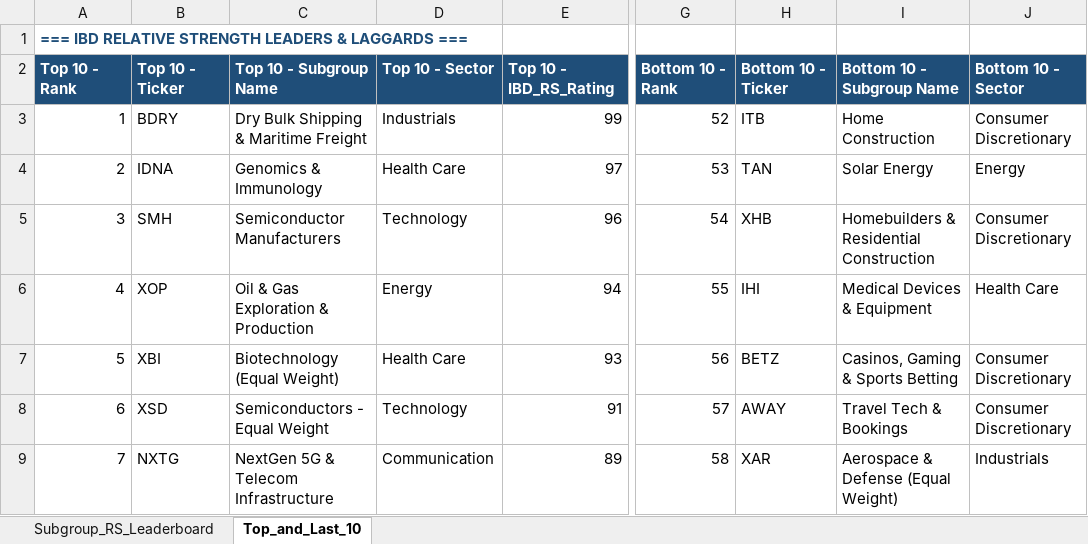
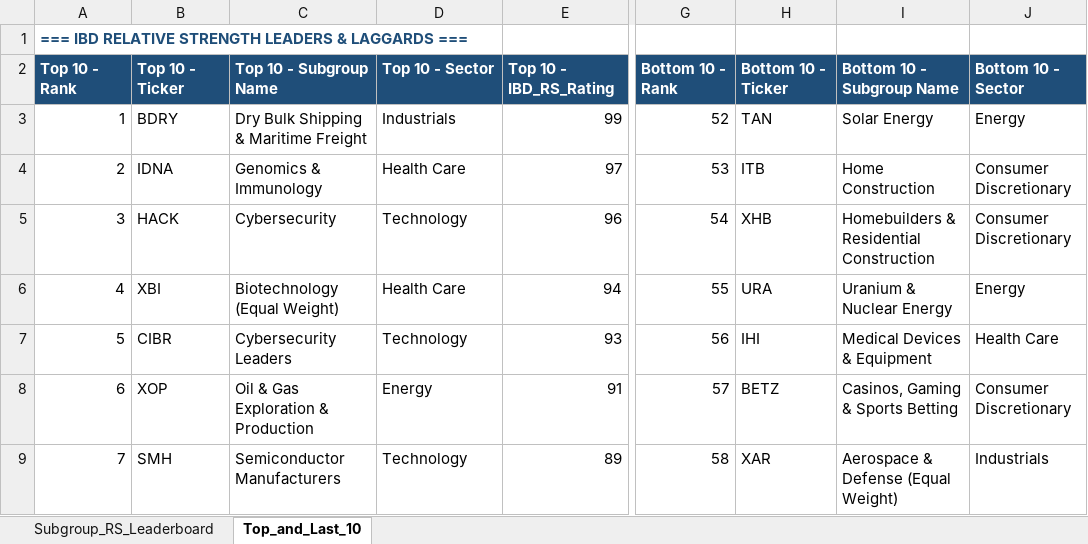
Before and after one commit to Jamesssurfer/SubGroup-Tracker, an Excel workbook: Subgroup_RS_Leaderboard.xlsx, sheet Top_and_Last_10, drawn as a sheet; only a part is shown, gaps mark what is left out; values as stored, in another font and other column widths than the file's, no borders; formulas without a stored value are shown as written; the diff covers the shown part only; the diff names each change by its address in the sheet, - before the commit and + after, or states it on an @@ line.

```diff
--- a/Subgroup_RS_Leaderboard.xlsx (sheet Top_and_Last_10)
+++ b/Subgroup_RS_Leaderboard.xlsx (sheet Top_and_Last_10)
-H3: ITB
+H3: TAN
-I3: Home Construction
+I3: Solar Energy
-J3: Consumer Discretionary
+J3: Energy
-H4: TAN
+H4: ITB
-I4: Solar Energy
+I4: Home Construction
-J4: Energy
+J4: Consumer Discretionary
-B5: SMH
+B5: HACK
-C5: Semiconductor Manufacturers
+C5: Cybersecurity
-B6: XOP
+B6: XBI
-C6: Oil & Gas Exploration & Production
+C6: Biotechnology (Equal Weight)
-D6: Energy
+D6: Health Care
-H6: IHI
+H6: URA
-I6: Medical Devices & Equipment
+I6: Uranium & Nuclear Energy
-J6: Health Care
+J6: Energy
-B7: XBI
+B7: CIBR
-C7: Biotechnology (Equal Weight)
+C7: Cybersecurity Leaders
-D7: Health Care
+D7: Technology
-H7: BETZ
+H7: IHI
-I7: Casinos, Gaming & Sports Betting
+I7: Medical Devices & Equipment
-J7: Consumer Discretionary
+J7: Health Care
-B8: XSD
+B8: XOP
-C8: Semiconductors - Equal Weight
+C8: Oil & Gas Exploration & Production
-D8: Technology
+D8: Energy
-H8: AWAY
+H8: BETZ
-I8: Travel Tech & Bookings
+I8: Casinos, Gaming & Sports Betting
-B9: NXTG
+B9: SMH
-C9: NextGen 5G & Telecom Infrastructure
+C9: Semiconductor Manufacturers
-D9: Communication
+D9: Technology
```
Also changed, not shown: 21 added rows, 21 removed rows and 154 edited cells elsewhere in this sheet, sheet Subgroup_RS_Leaderboard.
